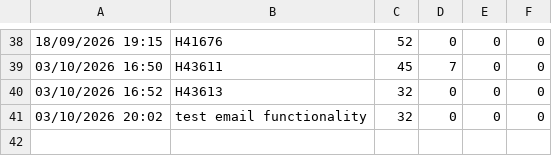
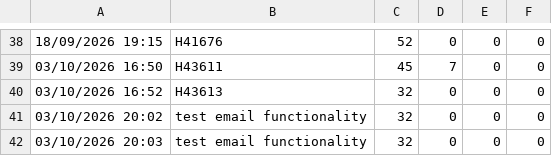
Before and after one commit to lukeoreillykp/Kp-to-campeys-sscc-conversion, a CSV file: sku_counts_history.csv, drawn as a sheet; only a part is shown, gaps mark what is left out; the diff names each change by its address in the sheet, - before the commit and + after, or states it on an @@ line.

Commit message:
Update SKU history for load test email functionality

```diff
--- a/sku_counts_history.csv
+++ b/sku_counts_history.csv
+row 42: 03/10/2026 20:03 | test email functionality | 32 | 0 | 0 | 0
```
